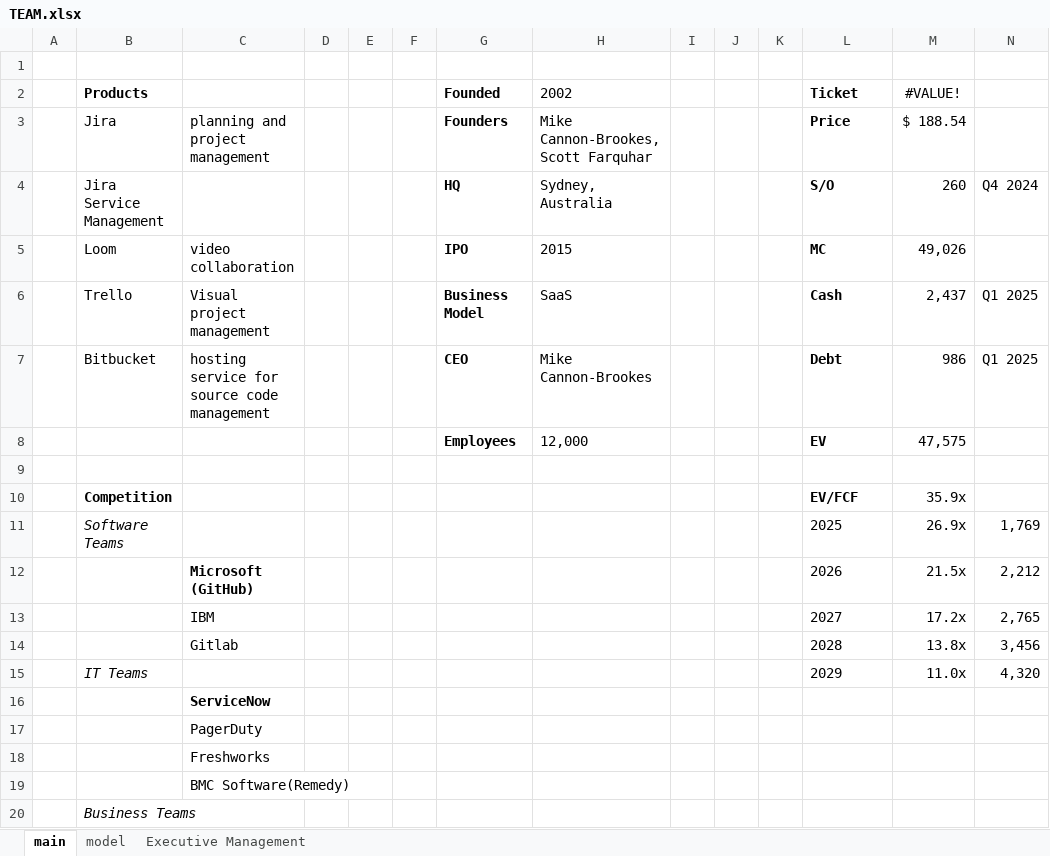
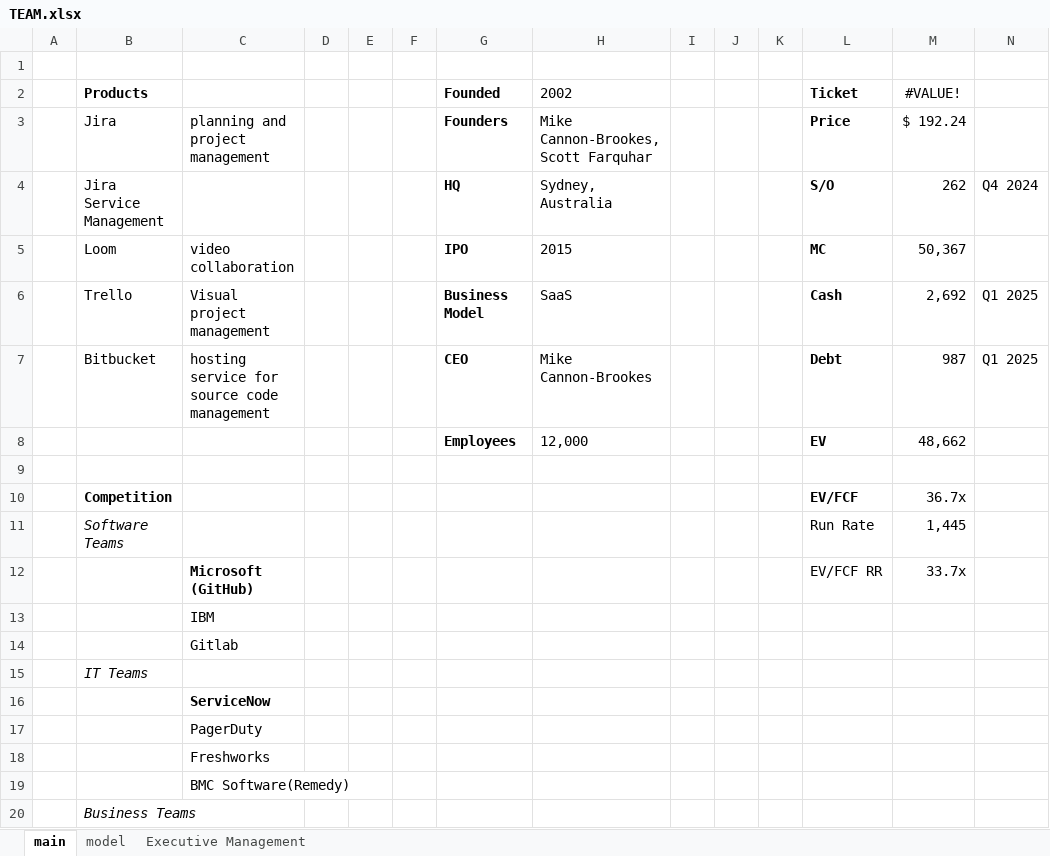
Before and after one commit to SBClemente/Mancuso_Investments, an Excel workbook: Morais/TEAM.xlsx, sheet main, drawn as a sheet; only a part is shown; values as stored, in another font and other column widths than the file's, no borders; charts and pictures not drawn; removed rows and columns are numbered as before the commit, all else as after; the diff names each change by its address in the sheet, - before the commit and + after, or states it on an @@ line.

```diff
--- a/Morais/TEAM.xlsx (sheet main)
+++ b/Morais/TEAM.xlsx (sheet main)
-M3 (#VALUE!): $ 188.54
+M3 (#VALUE!): $ 192.24
-M4 (#VALUE!): 260
+M4 (#VALUE!): 262
-M5 (#VALUE!): 49,026
+M5 (#VALUE!): 50,367
-M6 (#VALUE!): 2,437
+M6 (#VALUE!): 2,692
-M7 (#VALUE!): 986
+M7 (#VALUE!): 987
-M8 (#VALUE!): 47,575
+M8 (#VALUE!): 48,662
-M10 (#VALUE!): 35.9x
+M10 (#VALUE!): 36.7x
-row 11:  | Software Teams |  |  |  |  |  |  |  |  |  | 2025 | 26.9x | 1,769
-row 12:  |  | Microsoft (GitHub) |  |  |  |  |  |  |  |  | 2026 | 21.5x | 2,212
-row 13:  |  | IBM |  |  |  |  |  |  |  |  | 2027 | 17.2x | 2,765
-row 14:  |  | Gitlab |  |  |  |  |  |  |  |  | 2028 | 13.8x | 3,456
-row 15:  | IT Teams |  |  |  |  |  |  |  |  |  | 2029 | 11.0x | 4,320
+row 11:  | Software Teams |  |  |  |  |  |  |  |  |  | Run Rate | 1,445
+row 12:  |  | Microsoft (GitHub) |  |  |  |  |  |  |  |  | EV/FCF RR | 33.7x
+row 13:  |  | IBM
+row 14:  |  | Gitlab
+row 15:  | IT Teams
```
Also changed, not shown: sheet model, charts or pictures, Morais/CRM.xlsx, Morais/INTU.xlsx, 1 other file.
